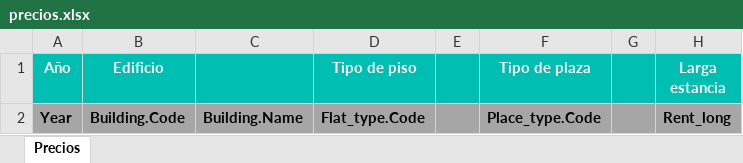
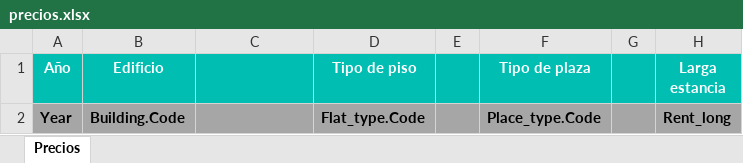
Before and after one commit to alejandro-andre/cotown-back, an Excel workbook: app/templates/report/precios.xlsx, sheet Precios, drawn as a sheet; only a part is shown; values as stored, in another font and other column widths than the file's, no borders; the diff names each change by its address in the sheet, - before the commit and + after, or states it on an @@ line.

Commit message:
Fix

```diff
--- a/app/templates/report/precios.xlsx (sheet Precios)
+++ b/app/templates/report/precios.xlsx (sheet Precios)
-C2: Building.Name
+C2: (empty)
```
